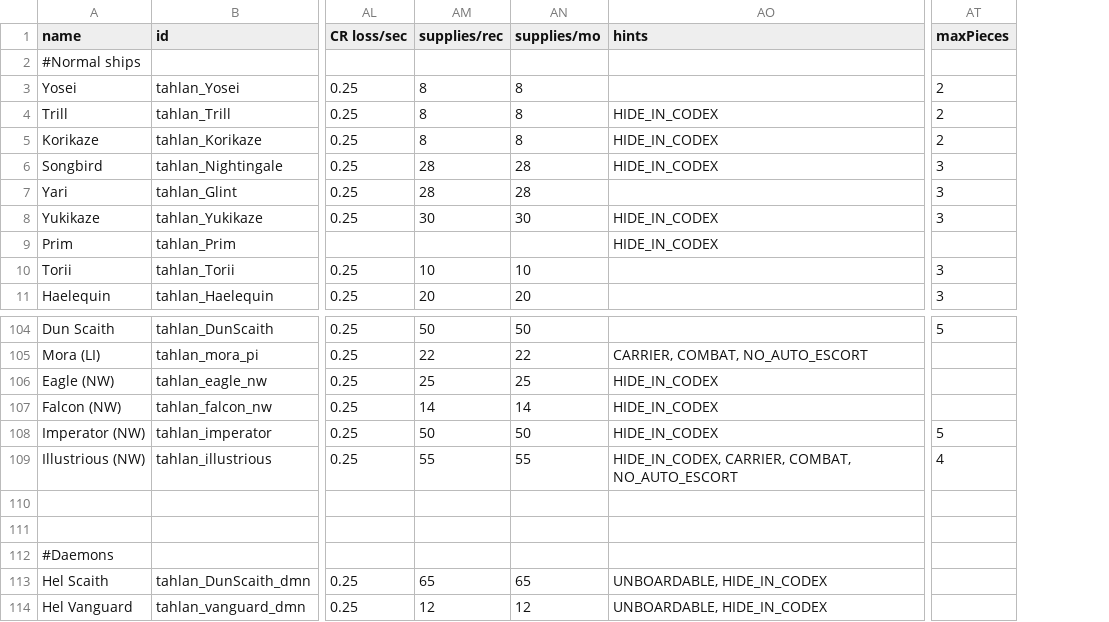
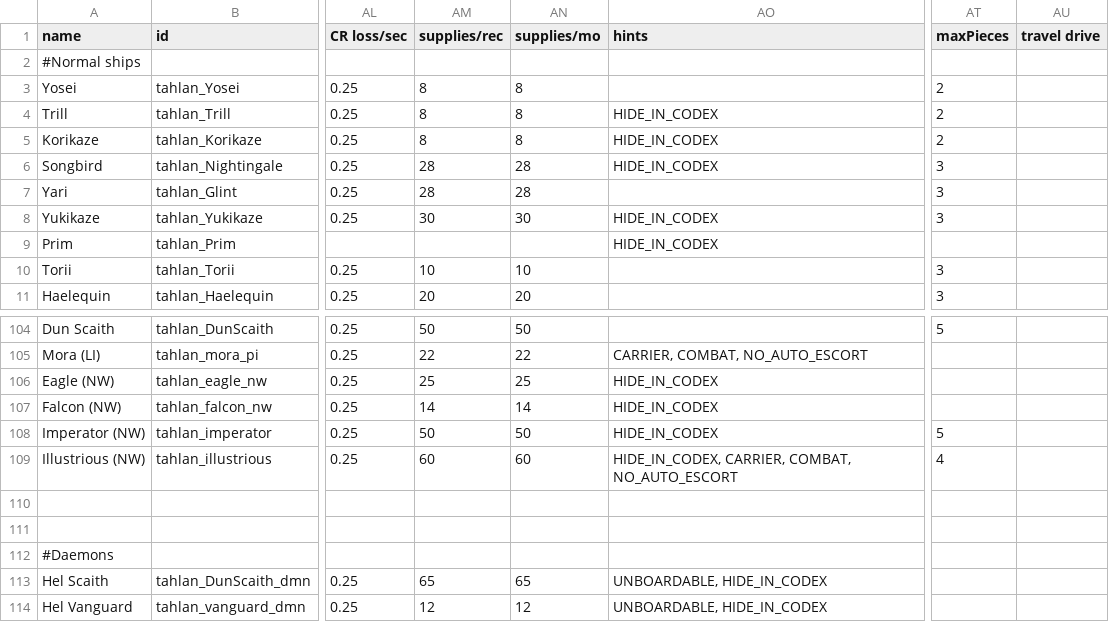
Before and after one commit to niatahl/tahlan-shipworks, a CSV file: data/hulls/ship_data.csv, drawn as a sheet; only a part is shown, gaps mark what is left out; the diff names each change by its address in the sheet, - before the commit and + after, or states it on an @@ line.

```diff
--- a/data/hulls/ship_data.csv
+++ b/data/hulls/ship_data.csv
+column AU (travel drive), empty
-AM109 (supplies/rec): 55
+AM109 (supplies/rec): 60
-AN109 (supplies/mo): 55
+AN109 (supplies/mo): 60
```
Also changed, not shown: data/hullmods/hull_mods.csv, data/lights/tahlan_texture.csv, 11 other files.
